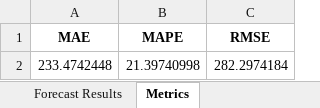
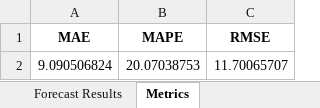
Before and after one commit to ramironunes/traffic-accident-analysis, an Excel workbook: out/img/core/BR_50_forecast_results_2023.xlsx, sheet Metrics, drawn as a sheet; values as stored, in another font and other column widths than the file's, no borders; removed rows and columns are numbered as before the commit, all else as after; the diff names each change by its address in the sheet, - before the commit and + after, or states it on an @@ line.

```diff
--- a/out/img/core/BR_50_forecast_results_2023.xlsx (sheet Metrics)
+++ b/out/img/core/BR_50_forecast_results_2023.xlsx (sheet Metrics)
-row 2: 233.4742448 | 21.39740998 | 282.2974184
+row 2: 9.090506824 | 20.07038753 | 11.70065707
```
Also changed, not shown: sheet Forecast Results, out/img/core/BR_153_forecast_results_2023.xlsx, out/img/core/BR_153_training_testing_data.xlsx, 10 other files.
